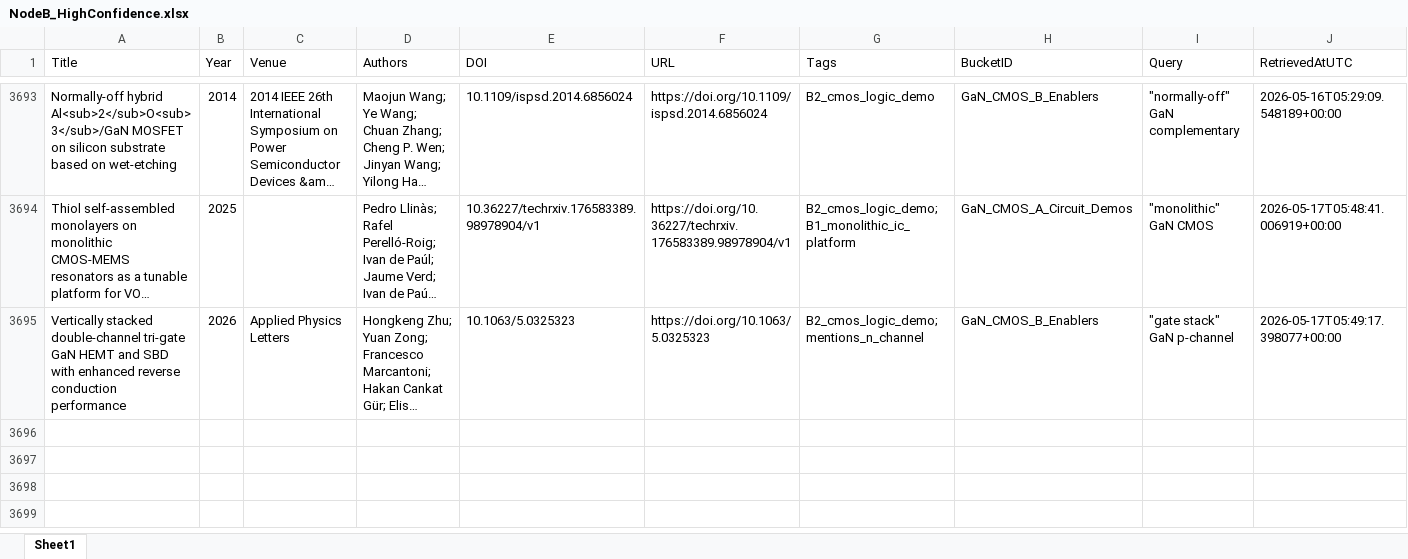
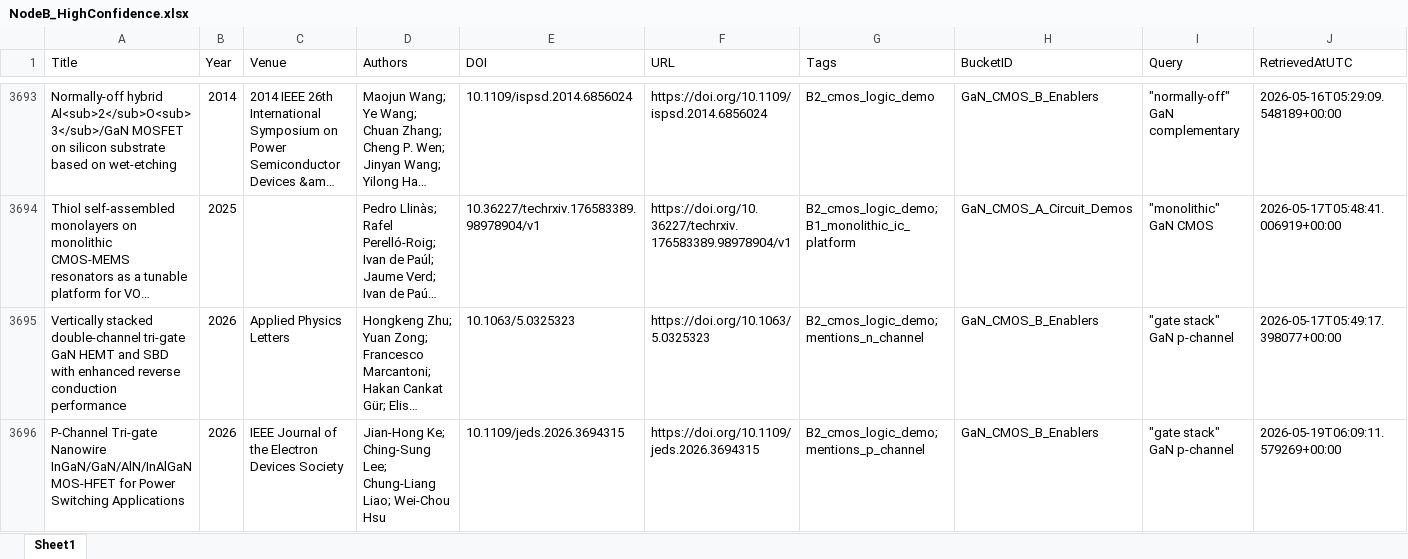
Before and after one commit to kainlulow/IKD_GaN_Project, an Excel workbook: 02_reports/node_b/NodeB_HighConfidence.xlsx, sheet Sheet1, drawn as a sheet; only a part is shown, gaps mark what is left out; long unchanged cells end in …; values as stored, in another font and other column widths than the file's, no borders; rows hold the shown columns only; the diff names each change by its address in the sheet, - before the commit and + after, or states it on an @@ line.

```diff
--- a/02_reports/node_b/NodeB_HighConfidence.xlsx (sheet Sheet1)
+++ b/02_reports/node_b/NodeB_HighConfidence.xlsx (sheet Sheet1)
+row 3696: P-Channel Tri-gate Nanowire InGaN/GaN/AlN/InAlGaN MOS-HFET for Power Switching Applications | 2026 | IEEE Journal of the Electron Devices Society | Jian-Hong Ke; Ching-Sung Lee; Chung-Liang Liao; Wei-Chou Hsu | 10.1109/jeds.2026.3694315 | https://doi.org/10.1109/jeds.2026.3694315 | B2_cmos_logic_demo; mentions_p_channel | GaN_CMOS_B_Enablers | "gate stack" GaN p-channel | 2026-05-19T06:09:11.579269+00:00
```
Also changed, not shown: 01_literature/IKD_Literature_Master.xlsx, 01_literature/IKD_ReviewQueue.xlsx, 3 other files.
